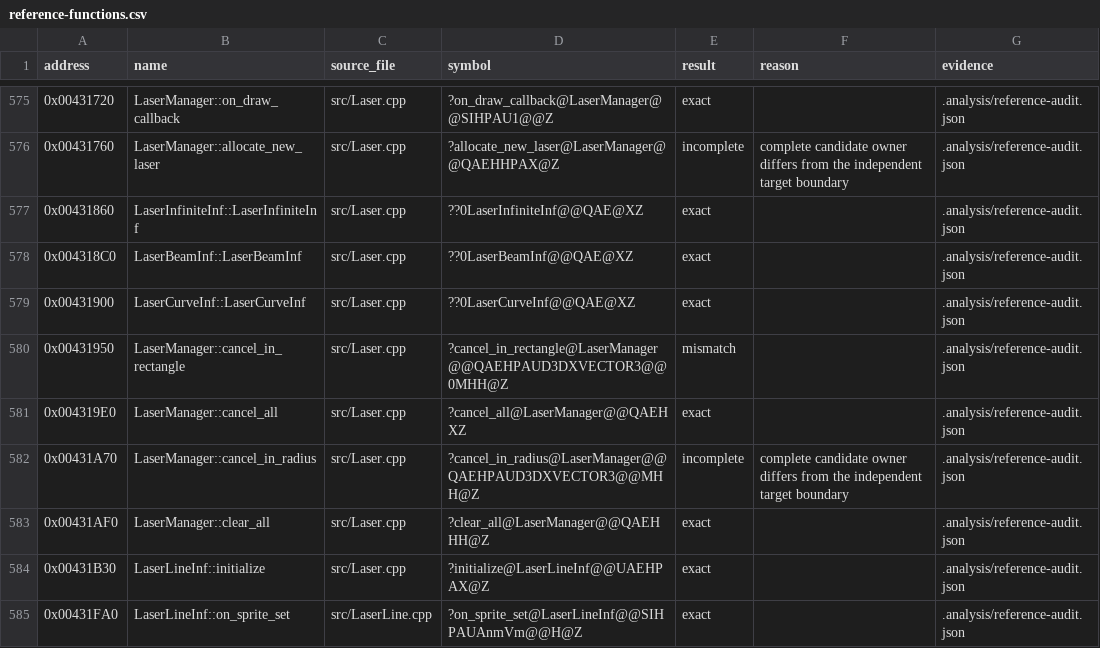
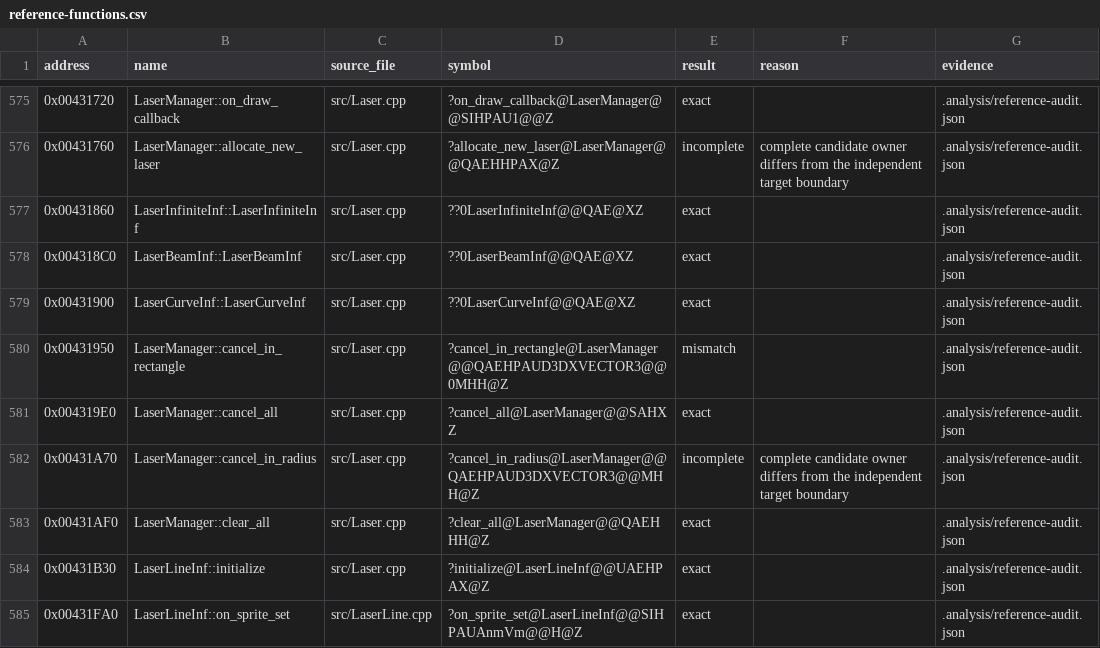
Before and after one commit to N0zoM1z0/th16, a CSV file: config/reference-functions.csv, drawn as a sheet; only a part is shown, gaps mark what is left out.

Commit message:
gpt-web: restore global LaserManager cancel_all ABI

```diff
--- a/config/reference-functions.csv
+++ b/config/reference-functions.csv
@@ -580,3 +580,3 @@ address,name,source_file,symbol,result,reason,evidence
 0x00431950,LaserManager::cancel_in_rectangle,src/Laser.cpp,?cancel_in_rectangle@LaserManager@@QAEHPAUD3DXVECTOR3@@0MHH@Z,mismatch,,.analysis/reference-audit.json
-0x004319E0,LaserManager::cancel_all,src/Laser.cpp,?cancel_all@LaserManager@@QAEHXZ,exact,,.analysis/reference-audit.json
+0x004319E0,LaserManager::cancel_all,src/Laser.cpp,?cancel_all@LaserManager@@SAHXZ,exact,,.analysis/reference-audit.json
 0x00431A70,LaserManager::cancel_in_radius,src/Laser.cpp,?cancel_in_radius@LaserManager@@QAEHPAUD3DXVECTOR3@@MHH@Z,incomplete,complete candidate owner differs from the independent target boundary,.analysis/reference-audit.json
```
Also changed, not shown: 3 other files.
